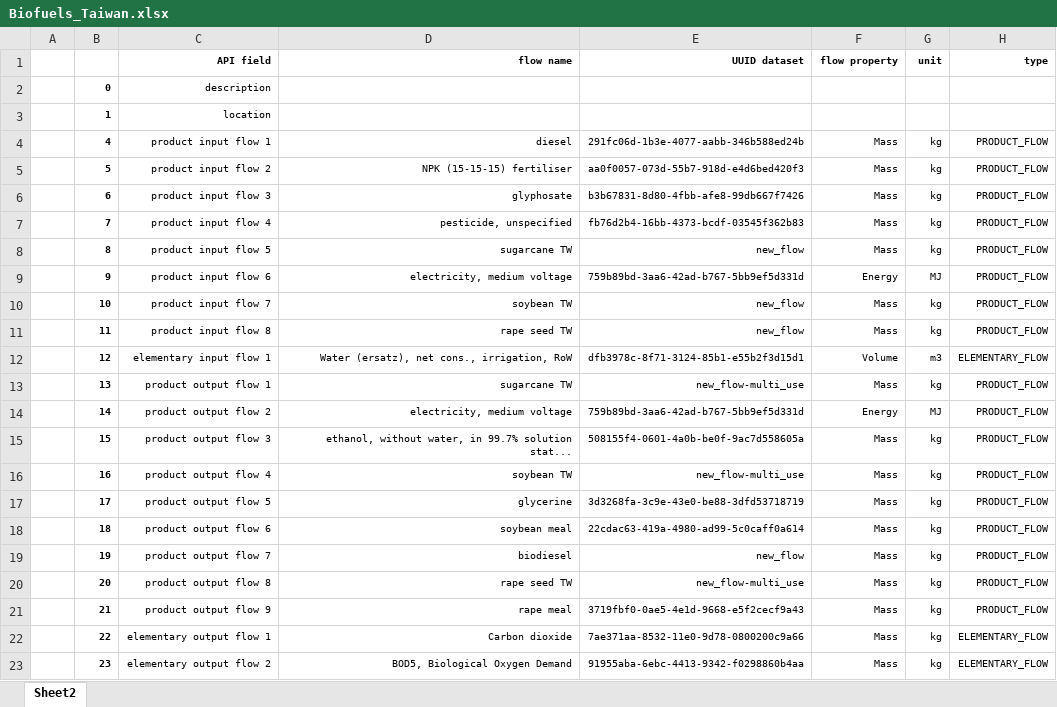
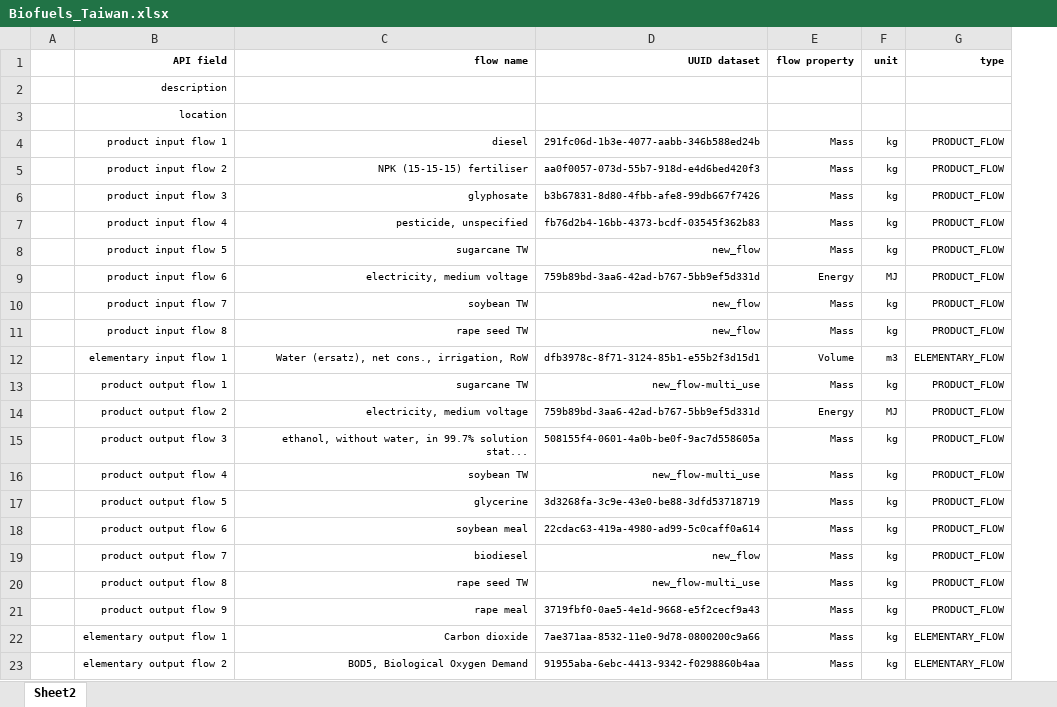
Before and after one commit to KarenParraA/OpenLCA-projects, an Excel workbook: Biofuels_Taiwan.xlsx, sheet Sheet2, drawn as a sheet; only a part is shown; values as stored, in another font and other column widths than the file's, no borders; the diff names each change by its address in the sheet, - before the commit and + after, or states it on an @@ line.

Commit message:
Add files via upload

```diff
--- a/Biofuels_Taiwan.xlsx (sheet Sheet2)
+++ b/Biofuels_Taiwan.xlsx (sheet Sheet2)
-column B, rows 2-23: 0 | 1 | 4 | 5 | 6 | 7 | 8 | 9 | 10 | 11 | 12 | 13 | 14 | 15 | 16 | 17 | 18 | 19 | 20 | 21 | 22 | 23
```
